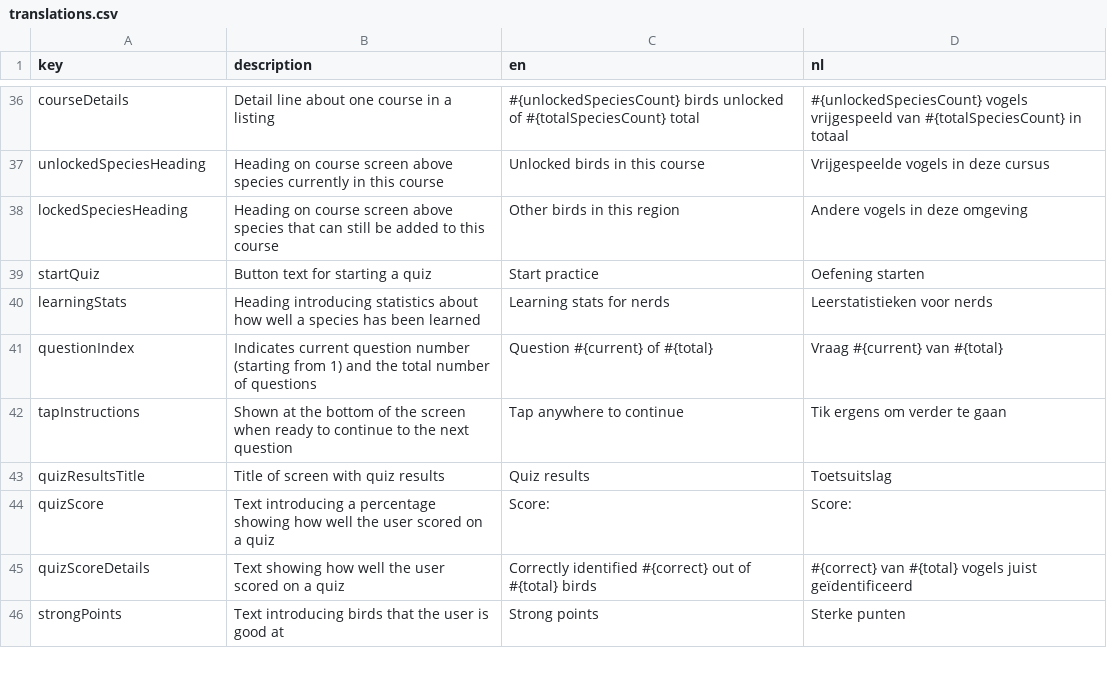
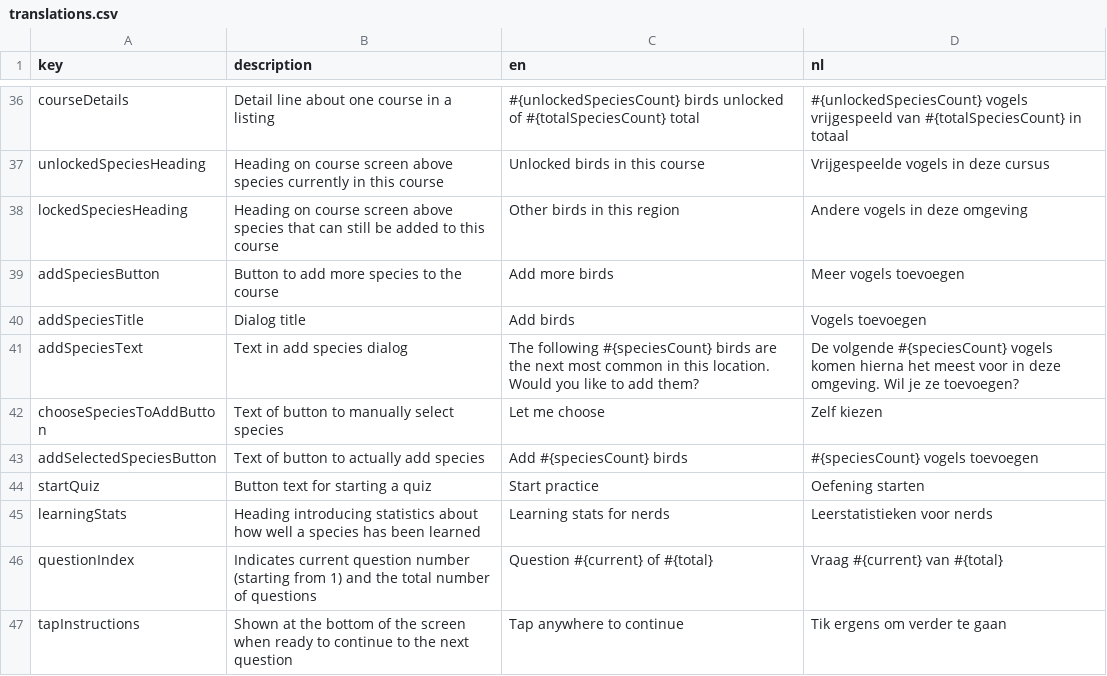
Before and after one commit to ttencate/papageno, a CSV file: app/translations.csv, drawn as a sheet; only a part is shown, gaps mark what is left out; the shorter side is filled out with more unchanged rows; the diff names each change by its address in the sheet, - before the commit and + after, or states it on an @@ line.

Commit message:
Add add species dialog (response not processed yet)

```diff
--- a/app/translations.csv
+++ b/app/translations.csv
+row 39: addSpeciesButton | Button to add more species to the course | Add more birds | Meer vogels toevoegen
+row 40: addSpeciesTitle | Dialog title | Add birds | Vogels toevoegen
+row 41: addSpeciesText | Text in add species dialog | The following #{speciesCount} birds are the next most common in this location. Would you like to add them? | De volgende #{speciesCount} vogels komen hierna het meest voor in deze omgeving. Wil je ze toevoegen?
+row 42: chooseSpeciesToAddButton | Text of button to manually select species | Let me choose | Zelf kiezen
+row 43: addSelectedSpeciesButton | Text of button to actually add species | Add #{speciesCount} birds | #{speciesCount} vogels toevoegen
```
Also changed, not shown: 8 other files.
